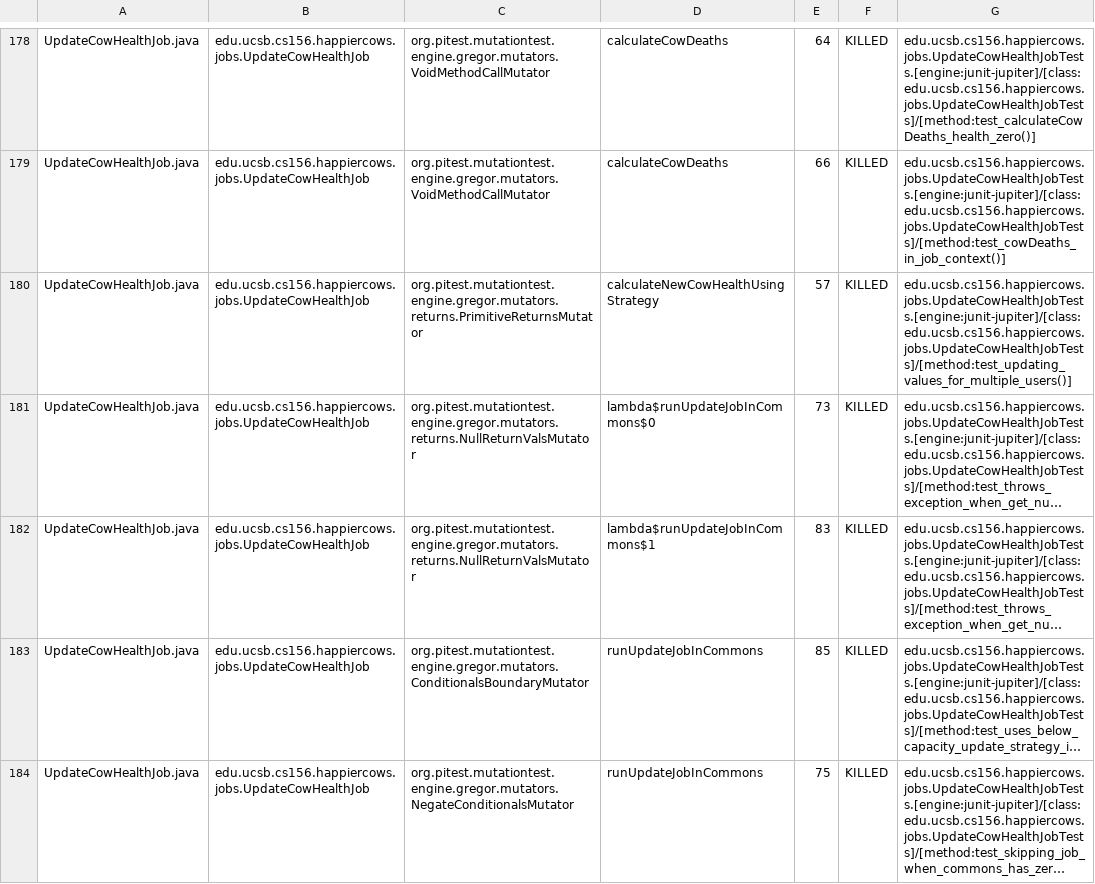
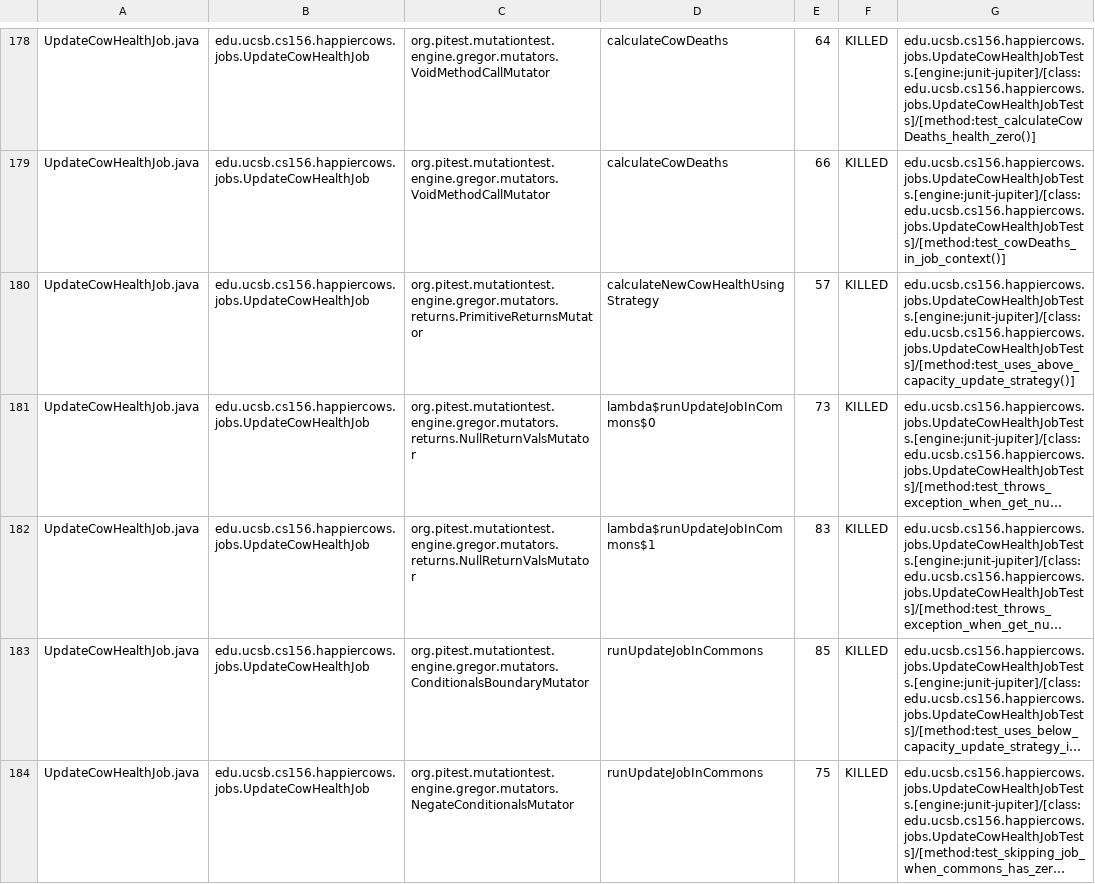
Before and after one commit to ucsb-cs156-s26/proj-happycows-s26-15, a CSV file: prs/54/pitest/mutations.csv, drawn as a sheet; only a part is shown, gaps mark what is left out; long unchanged cells end in …; the diff covers the shown part only; the diff names each change by its address in the sheet, - before the commit and + after, or states it on an @@ line.

Commit message:
Deploying to gh-pages from @ ucsb-cs156-s26/proj-happycows-s26-15@8cdc2d508693bea101733bfbcf1e9edded527be4 🚀

```diff
--- a/prs/54/pitest/mutations.csv
+++ b/prs/54/pitest/mutations.csv
-G180: edu.ucsb.cs156.happiercows.jobs.UpdateCowHealthJobTests.[engine:junit-jupiter]/[class:edu.ucsb.cs156.happiercows.jobs.UpdateCowHealthJobTests]/[method:test_updating_values_for_multiple_users()]
+G180: edu.ucsb.cs156.happiercows.jobs.UpdateCowHealthJobTests.[engine:junit-jupiter]/[class:edu.ucsb.cs156.happiercows.jobs.UpdateCowHealthJobTests]/[method:test_uses_above_capacity_update_strategy()]
```
Also changed, not shown: 1 added row, 1 removed row and 37 edited cells elsewhere in this file, 53 other files.
